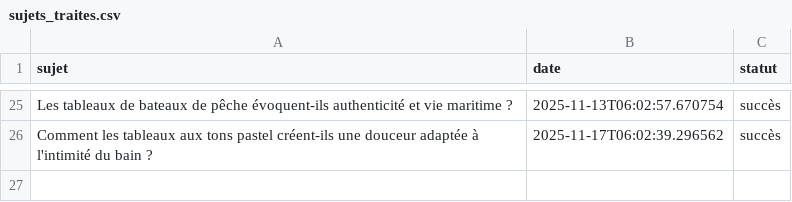
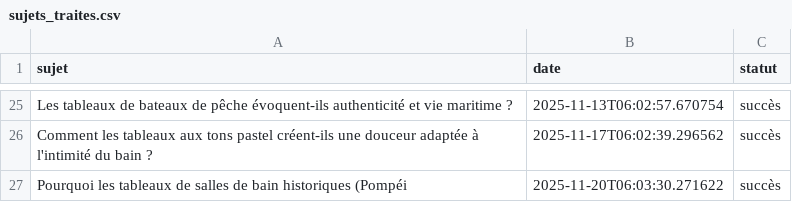
Before and after one commit to Metalosmose21/Salle-de-bain-2, a CSV file: sujets_traites.csv, drawn as a sheet; only a part is shown, gaps mark what is left out; the diff names each change by its address in the sheet, - before the commit and + after, or states it on an @@ line.

```diff
--- a/sujets_traites.csv
+++ b/sujets_traites.csv
+row 27: Pourquoi les tableaux de salles de bain historiques (Pompéi | 2025-11-20T06:03:30.271622 | succès
```
Also changed, not shown: sujets.csv.
